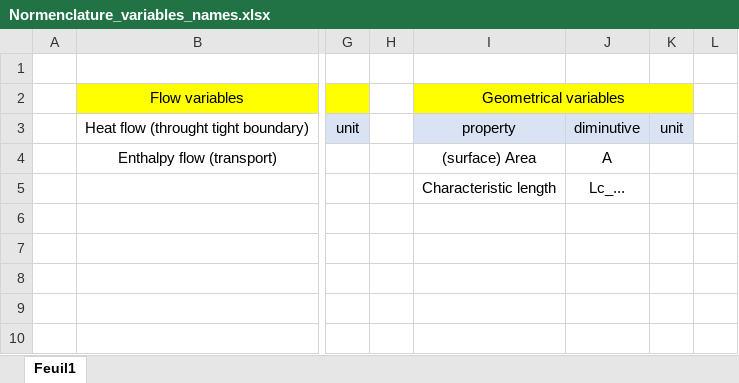
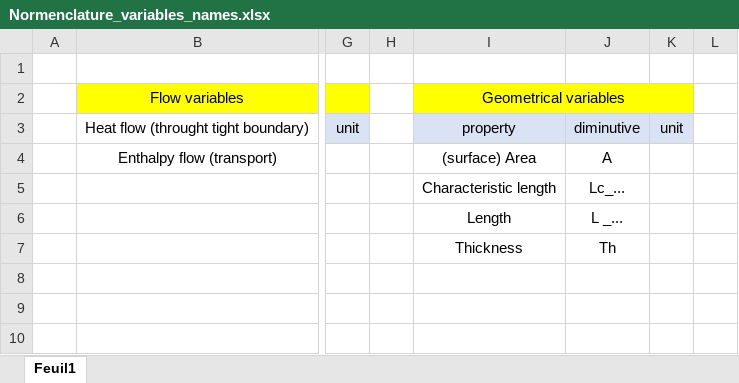
Before and after one commit to EDF-Lab/TAeZoSysPro, an Excel workbook: Normenclature_variables_names.xlsx, sheet Feuil1, drawn as a sheet; only a part is shown, gaps mark what is left out; values as stored, in another font and other column widths than the file's, no borders; the diff names each change by its address in the sheet, - before the commit and + after, or states it on an @@ line.

```diff
--- a/Normenclature_variables_names.xlsx (sheet Feuil1)
+++ b/Normenclature_variables_names.xlsx (sheet Feuil1)
-I6: (empty)
+I6: Length
-J6: (empty)
+J6: L _...
-I7: (empty)
+I7: Thickness
-J7: (empty)
+J7: Th
```
Also changed, not shown: 9 other files.
